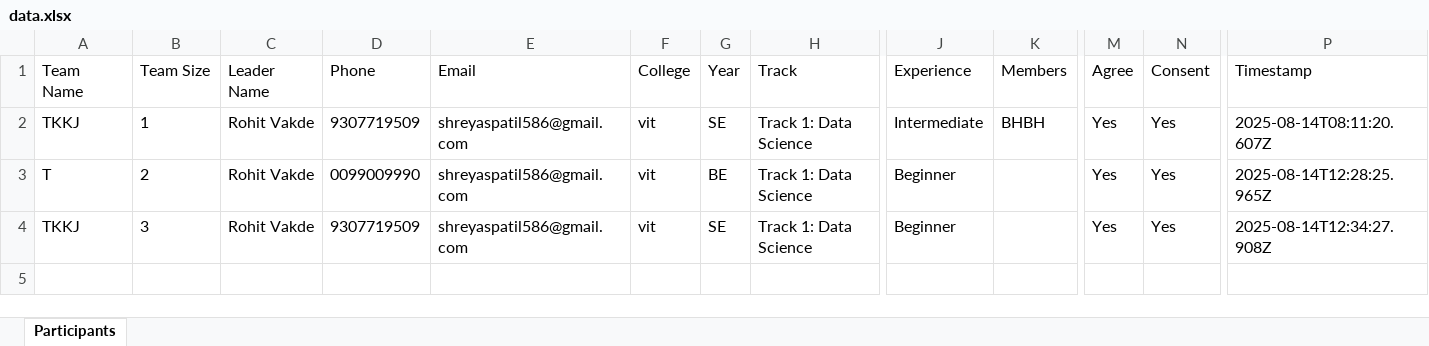
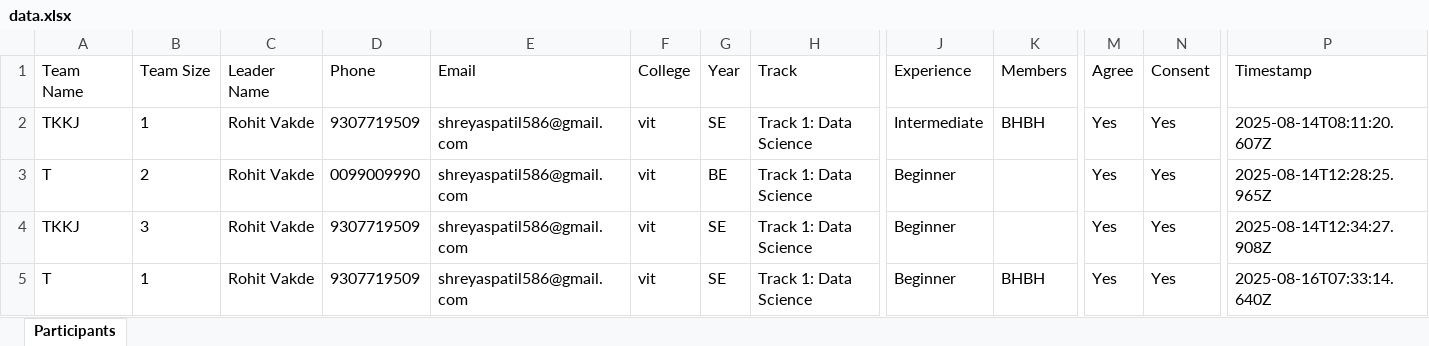
Before and after one commit to RohitWakade07/hackathon-landing, an Excel workbook: data/data.xlsx, sheet Participants, drawn as a sheet; only a part is shown, gaps mark what is left out; values as stored, in another font and other column widths than the file's, no borders; rows hold the shown columns only; the diff names each change by its address in the sheet, - before the commit and + after, or states it on an @@ line.

Commit message:
updated names

```diff
--- a/data/data.xlsx (sheet Participants)
+++ b/data/data.xlsx (sheet Participants)
+row 5: T | 1 | Rohit Vakde | 9307719509 | shreyaspatil586@gmail.com | vit | SE | Track 1: Data Science | Beginner | BHBH | Yes | Yes | 2025-08-16T07:33:14.640Z
```
Also changed, not shown: 6 other files.
